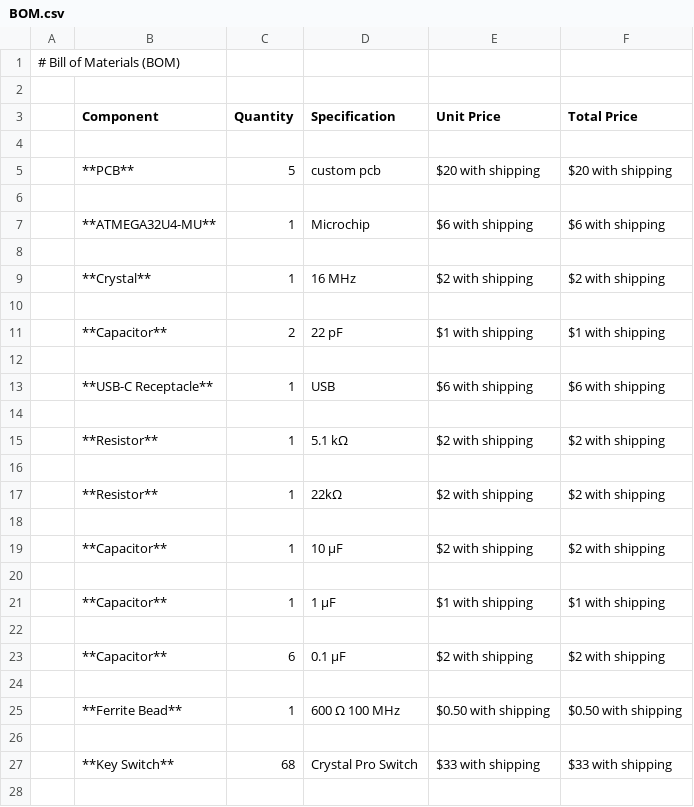
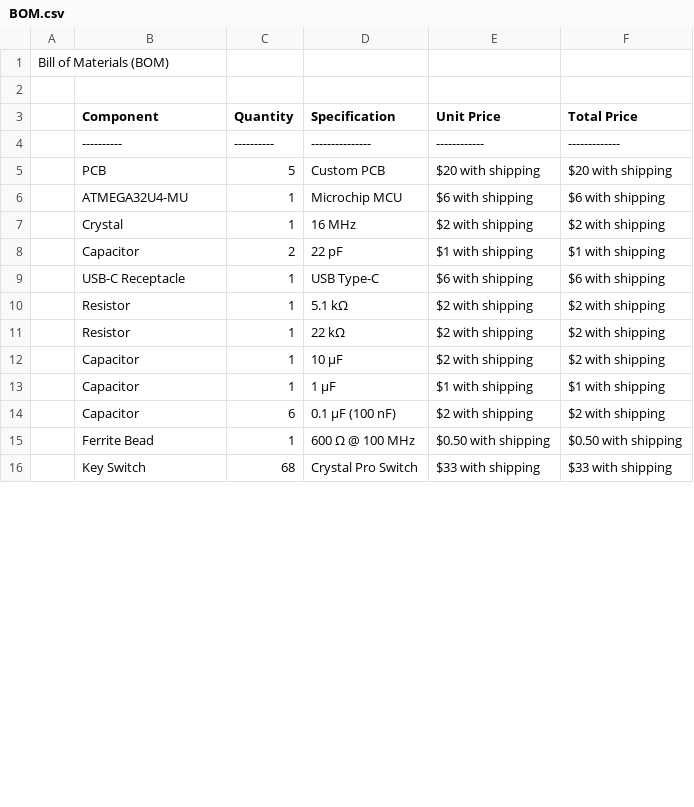
Before and after one commit to Ghost-af16/Core-65, a CSV file: BOM.csv, drawn as a sheet; only a part is shown; the diff covers the shown part only.

Commit message:
Revise BOM.csv for clarity and accuracy
Updated the Bill of Materials with improved formatting and corrected component specifications.

```diff
--- a/BOM.csv
+++ b/BOM.csv
@@ -1,28 +1,16 @@
-#  Bill of Materials (BOM)
+Bill of Materials (BOM)
 
 | Component | Quantity | Specification | Unit Price | Total Price |
-
-| **PCB** | 5 | custom pcb | $20 with shipping | $20 with shipping
-
-| **ATMEGA32U4-MU** | 1 | Microchip | $6 with shipping | $6 with shipping
-
-| **Crystal** | 1 |16 MHz | $2 with shipping | $2 with shipping
-
-| **Capacitor** | 2 |22 pF | $1 with shipping | $1 with shipping
-
-| **USB-C Receptacle** |1| USB | $6 with shipping |  $6 with shipping
-
-| **Resistor** |1| 5.1 kΩ | $2 with shipping |  $2 with shipping
-
-| **Resistor** |1|22kΩ | $2 with shipping |  $2 with shipping
-
-| **Capacitor** |1|10 µF | $2 with shipping |  $2 with shipping
-
-| **Capacitor** |1| 1 µF | $1 with shipping |  $1 with shipping
-
-| **Capacitor** |6|0.1 µF | $2 with shipping |  $2 with shipping
-
-| **Ferrite Bead** |1|600 Ω 100 MHz | $0.50 with shipping |  $0.50 with shipping
-
-| **Key Switch** |68| Crystal Pro Switch| $33 with shipping |  $33 with shipping
-
+|----------|----------|---------------|------------|-------------|
+| PCB | 5 | Custom PCB | $20 with shipping | $20 with shipping |
+| ATMEGA32U4-MU | 1 | Microchip MCU | $6 with shipping | $6 with shipping |
+| Crystal | 1 | 16 MHz | $2 with shipping | $2 with shipping |
+| Capacitor | 2 | 22 pF | $1 with shipping | $1 with shipping |
+| USB-C Receptacle | 1 | USB Type-C | $6 with shipping | $6 with shipping |
+| Resistor | 1 | 5.1 kΩ | $2 with shipping | $2 with shipping |
+| Resistor | 1 | 22 kΩ | $2 with shipping | $2 with shipping |
+| Capacitor | 1 | 10 µF | $2 with shipping | $2 with shipping |
+| Capacitor | 1 | 1 µF | $1 with shipping | $1 with shipping |
+| Capacitor | 6 | 0.1 µF (100 nF) | $2 with shipping | $2 with shipping |
+| Ferrite Bead | 1 | 600 Ω @ 100 MHz | $0.50 with shipping | $0.50 with shipping |
+| Key Switch | 68 | Crystal Pro Switch | $33 with shipping | $33 with shipping |
```
Also changed, not shown: 4 edited cells elsewhere in this file.
